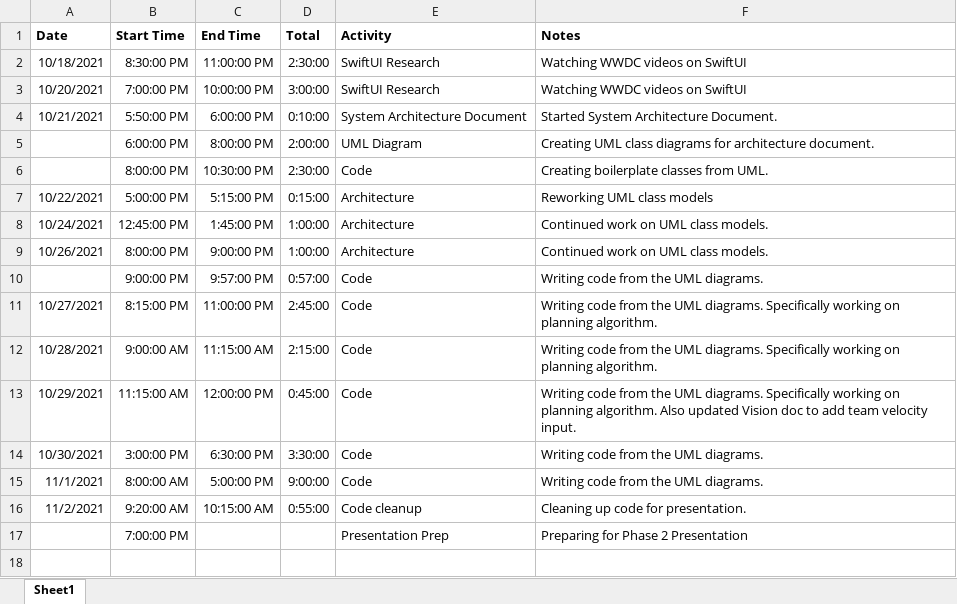
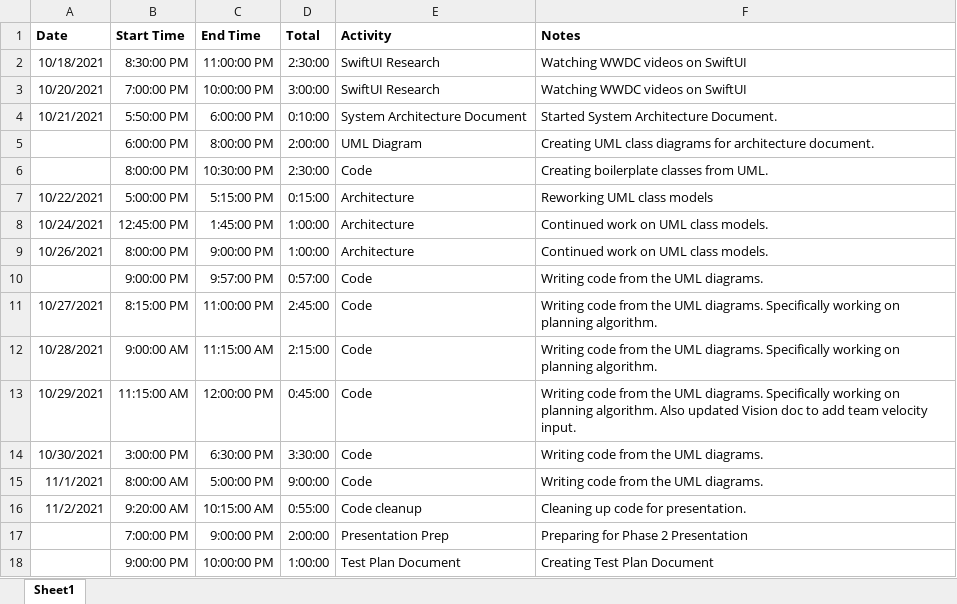
Before and after one commit to mikeblakeman/Planr, an Excel workbook: Phase 2 Documentation/Phase Two Time Log.xlsx, sheet Sheet1, drawn as a sheet; values as stored, in another font and other column widths than the file's, no borders; the diff names each change by its address in the sheet, - before the commit and + after, or states it on an @@ line.

Commit message:
Update presentation and time log

```diff
--- a/Phase 2 Documentation/Phase Two Time Log.xlsx (sheet Sheet1)
+++ b/Phase 2 Documentation/Phase Two Time Log.xlsx (sheet Sheet1)
-C17 (End Time): (empty)
+C17 (End Time): 9:00:00 PM
-D17 (Total): (empty)
+D17 (Total): 2:00:00
+row 18:  | 9:00:00 PM | 10:00:00 PM | 1:00:00 | Test Plan Document | Creating Test Plan Document
```
Also changed, not shown: 1 other file.
